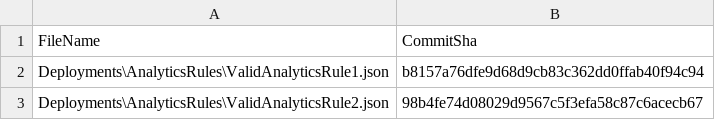
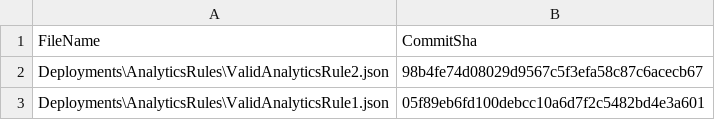
Before and after one commit to aaroncorreya/SmartTrackingScriptDev, a CSV file: .github/workflows/.sentinel/tracking_table_0fc02959-a038-488f-a1f8-1a7154c46f77.csv, drawn as a sheet; removed rows and columns are numbered as before the commit, all else as after; the diff names each change by its address in the sheet, - before the commit and + after, or states it on an @@ line.

```diff
--- a/.github/workflows/.sentinel/tracking_table_0fc02959-a038-488f-a1f8-1a7154c46f77.csv
+++ b/.github/workflows/.sentinel/tracking_table_0fc02959-a038-488f-a1f8-1a7154c46f77.csv
-row 2: Deployments\AnalyticsRules\ValidAnalyticsRule1.json | b8157a76dfe9d68d9cb83c362dd0ffab40f94c94
+row 3: Deployments\AnalyticsRules\ValidAnalyticsRule1.json | 05f89eb6fd100debcc10a6d7f2c5482bd4e3a601
```
